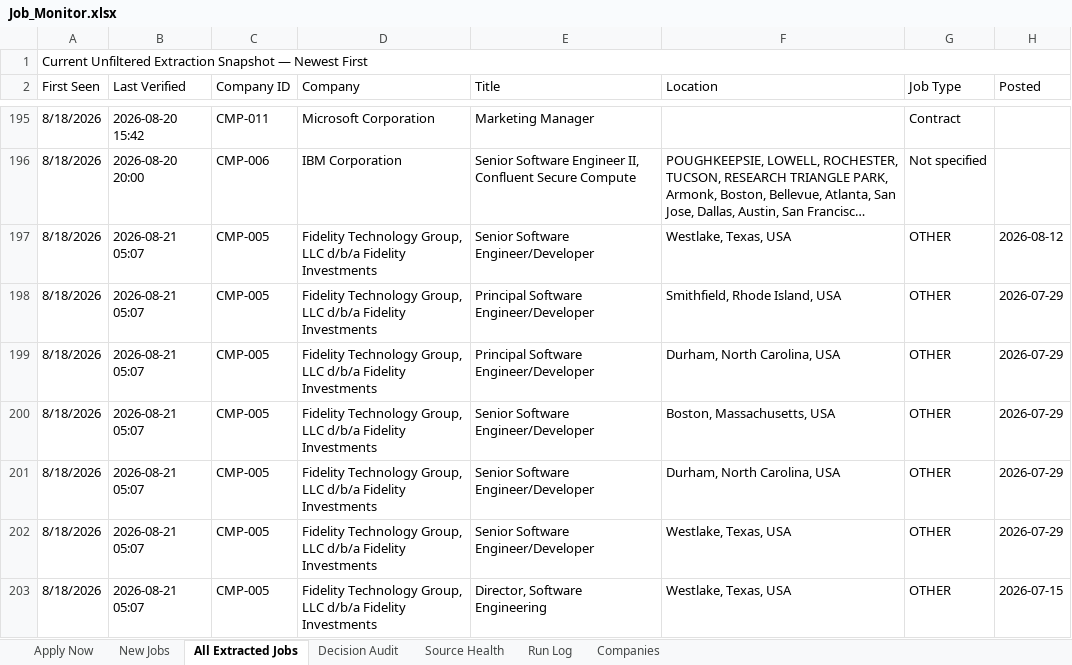
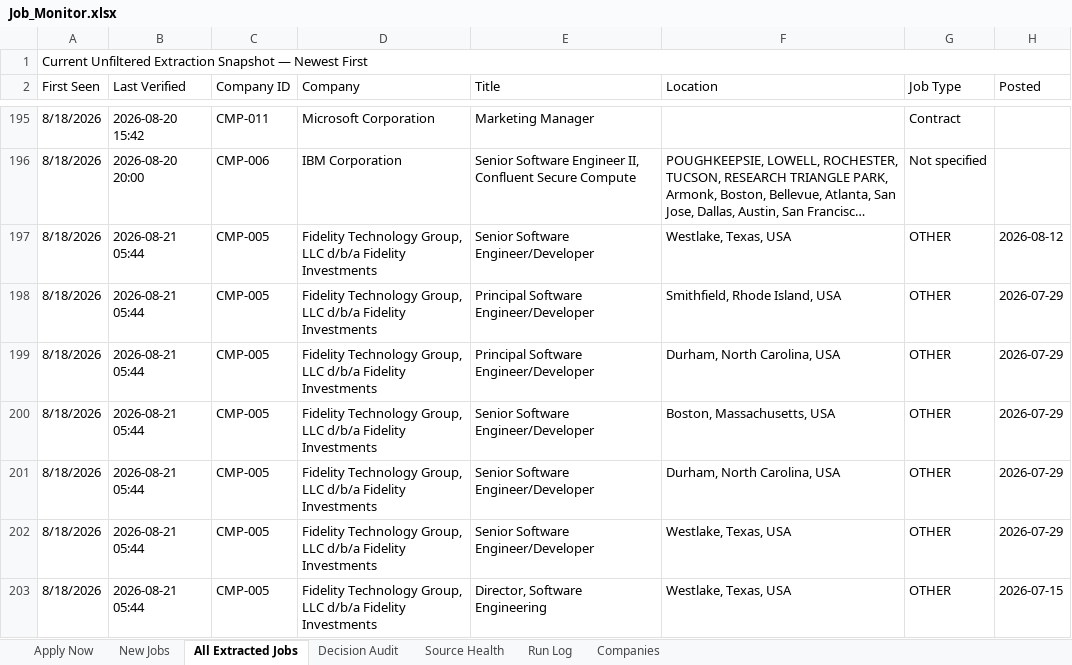
Before and after one commit to taran-dev4u/career-job-monitor, an Excel workbook: outputs/job-monitor/Job_Monitor.xlsx, sheet All Extracted Jobs, drawn as a sheet; only a part is shown, gaps mark what is left out; long unchanged cells end in …; values as stored, in another font and other column widths than the file's, no cell formats; table styles not drawn; the diff covers the shown part only; the diff names each change by its address in the sheet, - before the commit and + after, or states it on an @@ line.

```diff
--- a/outputs/job-monitor/Job_Monitor.xlsx (sheet All Extracted Jobs)
+++ b/outputs/job-monitor/Job_Monitor.xlsx (sheet All Extracted Jobs)
-B197:B203 (Last Verified): 2026-08-21 05:07
+B197:B203 (Last Verified): 2026-08-21 05:44
```
Also changed, not shown: 1 added row, 1 removed row and 28 edited cells elsewhere in this sheet, sheet Decision Audit, sheet Source Health, sheet Apply Now, sheet New Jobs, sheet Run Log, cell formats, 11 other files.
